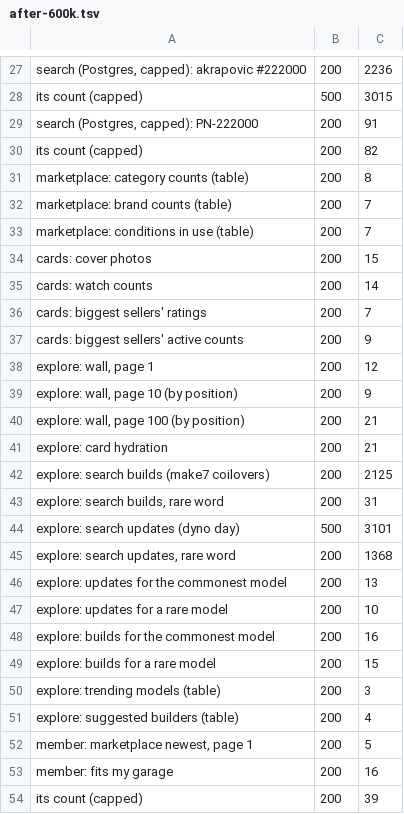
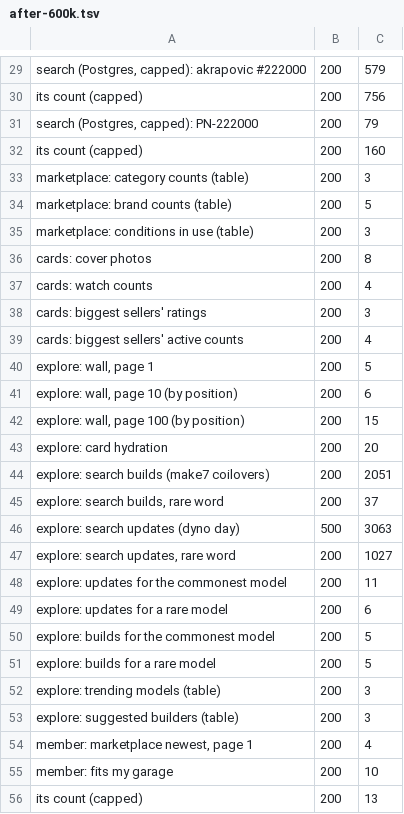
Before and after one commit to n89b-dot/DRVN-2, a TSV file: scripts/perf/results/after-600k.tsv, drawn as a sheet; only a part is shown, gaps mark what is left out; addresses are those after the commit; the diff covers the shown part only; the diff names each change by its address in the sheet, - before the commit and + after, or states it on an @@ line.

```diff
--- a/scripts/perf/results/after-600k.tsv
+++ b/scripts/perf/results/after-600k.tsv
-C29: 2236
+C29: 579
-B30: 500
+B30: 200
-C30: 3015
+C30: 756
-C31: 91
+C31: 79
-C32: 82
+C32: 160
-C33: 8
+C33: 3
-C34: 7
+C34: 5
-C35: 7
+C35: 3
-C36: 15
+C36: 8
-C37: 14
+C37: 4
-C38: 7
+C38: 3
-C39: 9
+C39: 4
-C40: 12
+C40: 5
-C41: 9
+C41: 6
-C42: 21
+C42: 15
-C43: 21
+C43: 20
-C44: 2125
+C44: 2051
-C45: 31
+C45: 37
-C46: 3101
+C46: 3063
-C47: 1368
+C47: 1027
-C48: 13
+C48: 11
-C49: 10
+C49: 6
-C50: 16
+C50: 5
-C51: 15
+C51: 5
-C53: 4
+C53: 3
-C54: 5
+C54: 4
-C55: 16
+C55: 10
-C56: 39
+C56: 13
```
Also changed, not shown: 2 added rows and 31 edited cells elsewhere in this file, scripts/perf/results/after-200k.tsv, scripts/perf/results/after-2m.tsv, 6 other files.
